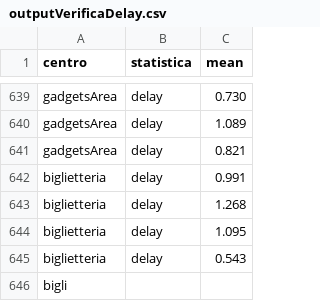
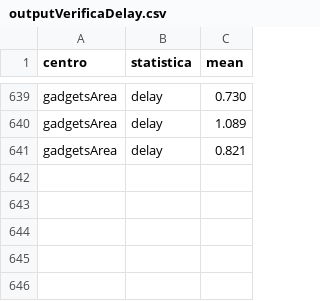
Before and after one commit to GiulioAppetito/Progetto-PMCSN, a CSV file: outputVerificaDelay.csv, drawn as a sheet; only a part is shown, gaps mark what is left out.

Commit message:
Update outputVerificaDelay.csv

```diff
--- a/outputVerificaDelay.csv
+++ b/outputVerificaDelay.csv
@@ -641,6 +641 @@ gadgetsArea,delay,1.089
 gadgetsArea,delay,0.821
-biglietteria,delay,0.991
-biglietteria,delay,1.268
-biglietteria,delay,1.095
-biglietteria,delay,0.543
-bigli
```
